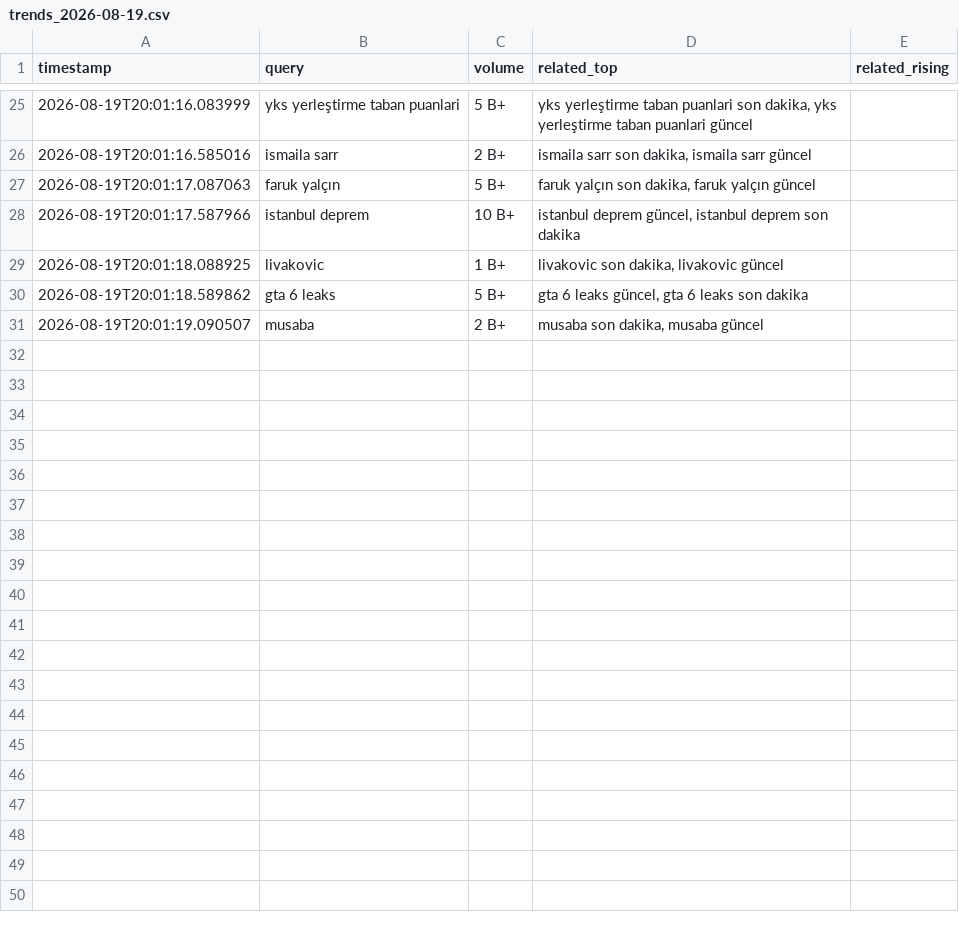
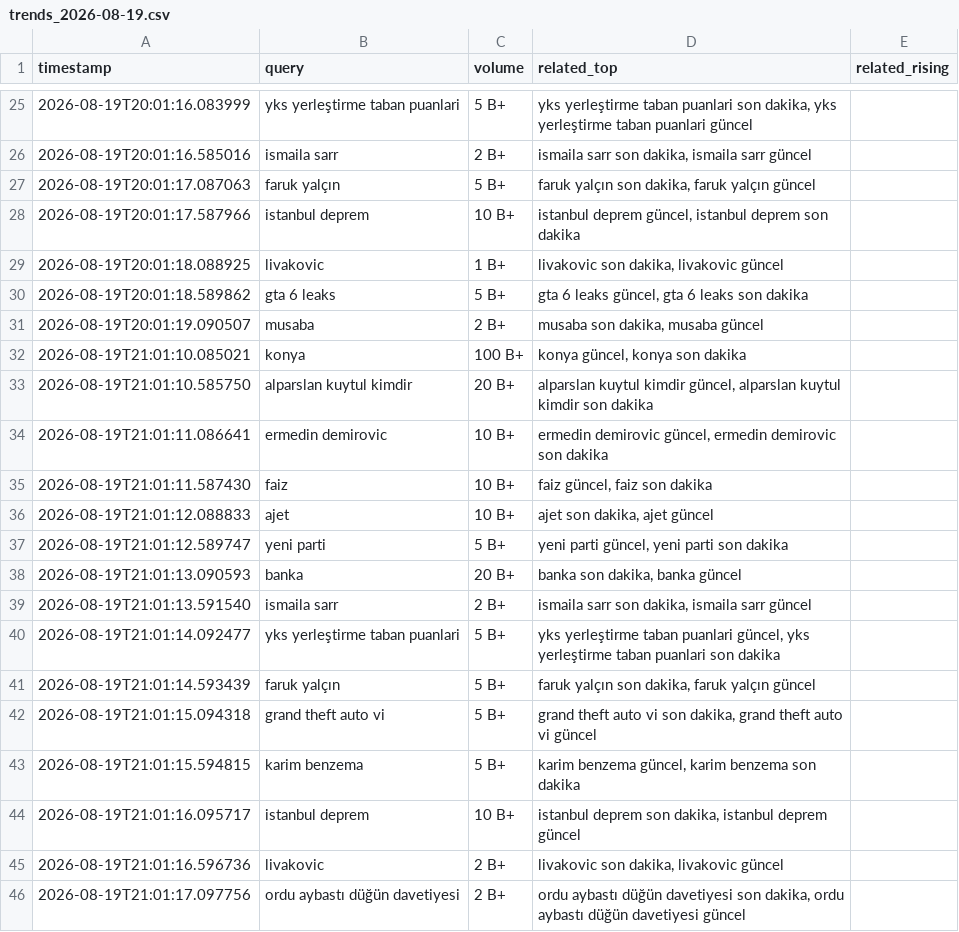
Before and after one commit to igyccmt/trends-scraper, a CSV file: trends_2026-08-19.csv, drawn as a sheet; only a part is shown, gaps mark what is left out.

```diff
--- a/trends_2026-08-19.csv
+++ b/trends_2026-08-19.csv
@@ -31 +31,16 @@ timestamp,query,volume,related_top,related_rising
 2026-08-19T20:01:19.090507,musaba,2 B+,"musaba son dakika, musaba güncel",
+2026-08-19T21:01:10.085021,konya,100 B+,"konya güncel, konya son dakika",
+2026-08-19T21:01:10.585750,alparslan kuytul kimdir,20 B+,"alparslan kuytul kimdir güncel, alparslan kuytul kimdir son dakika",
+2026-08-19T21:01:11.086641,ermedin demirovic,10 B+,"ermedin demirovic güncel, ermedin demirovic son dakika",
+2026-08-19T21:01:11.587430,faiz,10 B+,"faiz güncel, faiz son dakika",
+2026-08-19T21:01:12.088833,ajet,10 B+,"ajet son dakika, ajet güncel",
+2026-08-19T21:01:12.589747,yeni parti,5 B+,"yeni parti güncel, yeni parti son dakika",
+2026-08-19T21:01:13.090593,banka,20 B+,"banka son dakika, banka güncel",
+2026-08-19T21:01:13.591540,ismaila sarr,2 B+,"ismaila sarr son dakika, ismaila sarr güncel",
+2026-08-19T21:01:14.092477,yks yerleştirme taban puanlari,5 B+,"yks yerleştirme taban puanlari güncel, yks yerleştirme taban puanlari son dakika",
+2026-08-19T21:01:14.593439,faruk yalçın,5 B+,"faruk yalçın son dakika, faruk yalçın güncel",
+2026-08-19T21:01:15.094318,grand theft auto vi,5 B+,"grand theft auto vi son dakika, grand theft auto vi güncel",
+2026-08-19T21:01:15.594815,karim benzema,5 B+,"karim benzema güncel, karim benzema son dakika",
+2026-08-19T21:01:16.095717,istanbul deprem,10 B+,"istanbul deprem son dakika, istanbul deprem güncel",
+2026-08-19T21:01:16.596736,livakovic,2 B+,"livakovic son dakika, livakovic güncel",
+2026-08-19T21:01:17.097756,ordu aybastı düğün davetiyesi,2 B+,"ordu aybastı düğün davetiyesi son dakika, ordu aybastı düğün davetiyesi güncel",
```
Also changed, not shown: 1 other file.
